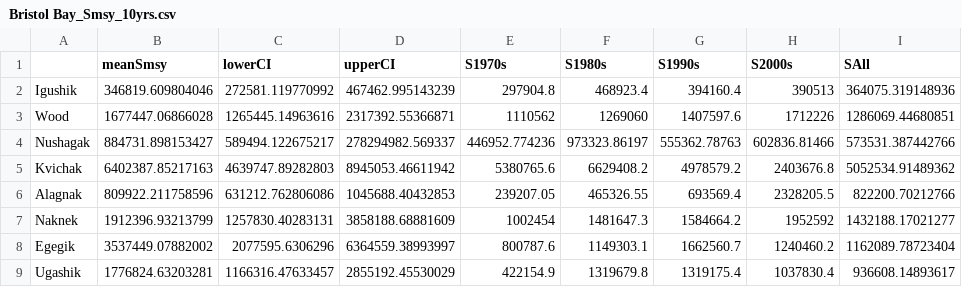
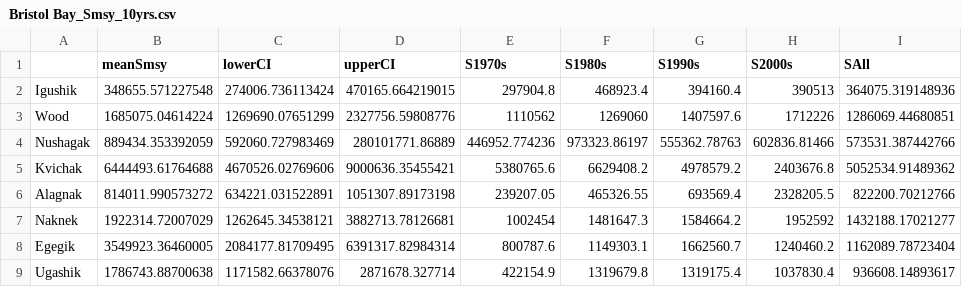
Before and after one commit to brendanmichaelconnors/Paradox-portfolio, a CSV file: case_studies/Bristol Bay_Smsy_10yrs.csv, drawn as a sheet.

```diff
--- a/case_studies/Bristol Bay_Smsy_10yrs.csv
+++ b/case_studies/Bristol Bay_Smsy_10yrs.csv
@@ -1,9 +1,9 @@
 "","meanSmsy","lowerCI","upperCI","S1970s","S1980s","S1990s","S2000s","SAll"
-"Igushik",346819.609804046,272581.119770992,467462.995143239,297904.8,468923.4,394160.4,390513,364075.319148936
-"Wood",1677447.06866028,1265445.14963616,2317392.55366871,1110562,1269060,1407597.6,1712226,1286069.44680851
-"Nushagak",884731.898153427,589494.122675217,278294982.569337,446952.774236,973323.86197,555362.78763,602836.81466,573531.387442766
-"Kvichak",6402387.85217163,4639747.89282803,8945053.46611942,5380765.6,6629408.2,4978579.2,2403676.8,5052534.91489362
-"Alagnak",809922.211758596,631212.762806086,1045688.40432853,239207.05,465326.55,693569.4,2328205.5,822200.70212766
-"Naknek",1912396.93213799,1257830.40283131,3858188.68881609,1002454,1481647.3,1584664.2,1952592,1432188.17021277
-"Egegik",3537449.07882002,2077595.6306296,6364559.38993997,800787.6,1149303.1,1662560.7,1240460.2,1162089.78723404
-"Ugashik",1776824.63203281,1166316.47633457,2855192.45530029,422154.9,1319679.8,1319175.4,1037830.4,936608.14893617
+"Igushik",348655.571227548,274006.736113424,470165.664219015,297904.8,468923.4,394160.4,390513,364075.319148936
+"Wood",1685075.04614224,1269690.07651299,2327756.59808776,1110562,1269060,1407597.6,1712226,1286069.44680851
+"Nushagak",889434.353392059,592060.727983469,280101771.86889,446952.774236,973323.86197,555362.78763,602836.81466,573531.387442766
+"Kvichak",6444493.61764688,4670526.02769606,9000636.35455421,5380765.6,6629408.2,4978579.2,2403676.8,5052534.91489362
+"Alagnak",814011.990573272,634221.031522891,1051307.89173198,239207.05,465326.55,693569.4,2328205.5,822200.70212766
+"Naknek",1922314.72007029,1262645.34538121,3882713.78126681,1002454,1481647.3,1584664.2,1952592,1432188.17021277
+"Egegik",3549923.36460005,2084177.81709495,6391317.82984314,800787.6,1149303.1,1662560.7,1240460.2,1162089.78723404
+"Ugashik",1786743.88700638,1171582.66378076,2871678.327714,422154.9,1319679.8,1319175.4,1037830.4,936608.14893617
```
Also changed, not shown: case_studies/Bristol Bay_Umsy_10yrs.csv, 22 other files.
